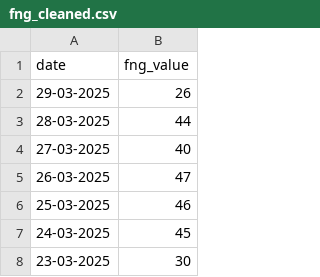
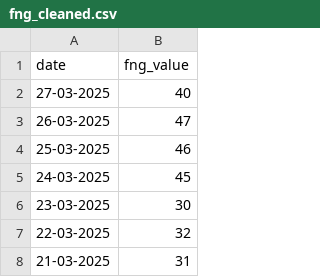
Before and after one commit to RuiPintoUM/Picheleiros-Empreendedores, a CSV file: datasets/fng_cleaned.csv, drawn as a sheet; only a part is shown; the shorter side is filled out with more unchanged rows.

Commit message:
pa

```diff
--- a/datasets/fng_cleaned.csv
+++ b/datasets/fng_cleaned.csv
@@ -1,4 +1,2 @@
 date,fng_value
-29-03-2025,26
-28-03-2025,44
 27-03-2025,40
```
